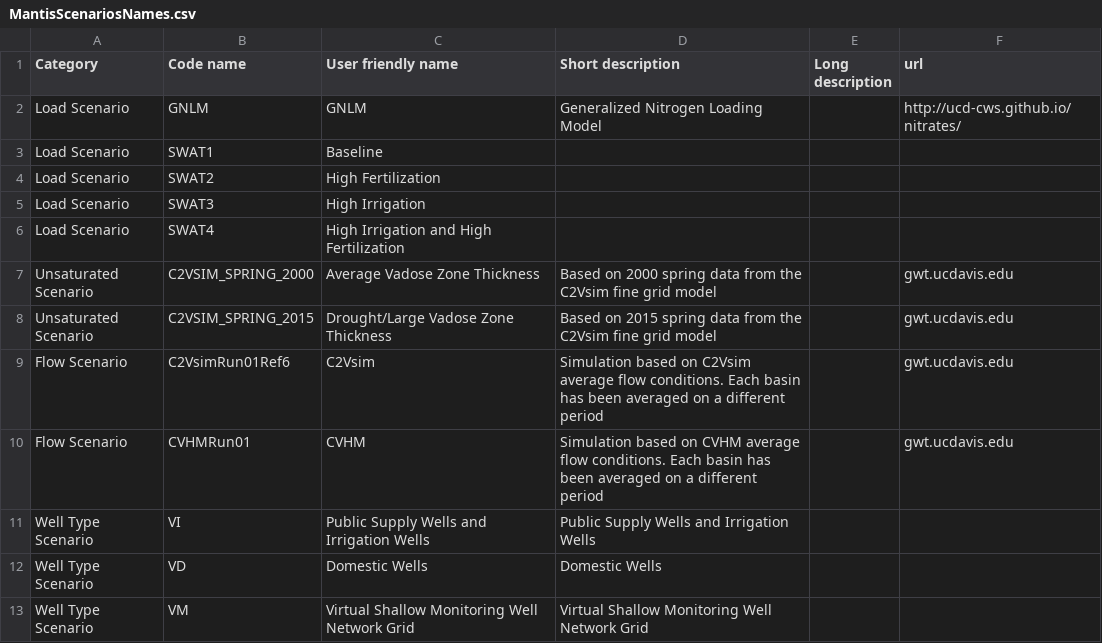
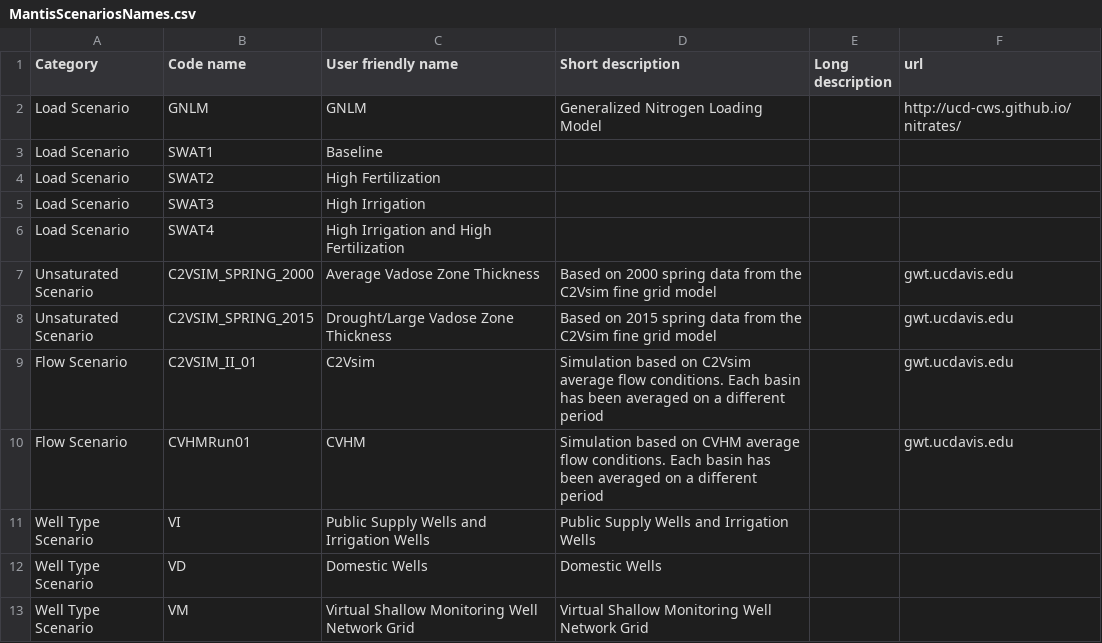
Before and after one commit to UCD-GW-Nitrate/npsat_web_backend, a CSV file: npsat_manager/data/scenarios/MantisScenariosNames.csv, drawn as a sheet.

Commit message:
updated CV2Sim code name

```diff
--- a/npsat_manager/data/scenarios/MantisScenariosNames.csv
+++ b/npsat_manager/data/scenarios/MantisScenariosNames.csv
@@ -8,3 +8,3 @@ Unsaturated Scenario,C2VSIM_SPRING_2000,Average Vadose Zone Thickness,Based on 2
 Unsaturated Scenario,C2VSIM_SPRING_2015,Drought/Large Vadose Zone Thickness,Based on 2015 spring data from the C2Vsim fine grid model,,gwt.ucdavis.edu
-Flow Scenario,C2VsimRun01Ref6,C2Vsim,Simulation based on C2Vsim average flow conditions. Each basin has been averaged on a different period,,gwt.ucdavis.edu
+Flow Scenario,C2VSIM_II_01,C2Vsim,Simulation based on C2Vsim average flow conditions. Each basin has been averaged on a different period,,gwt.ucdavis.edu
 Flow Scenario,CVHMRun01,CVHM,Simulation based on CVHM average flow conditions. Each basin has been averaged on a different period,,gwt.ucdavis.edu
```
